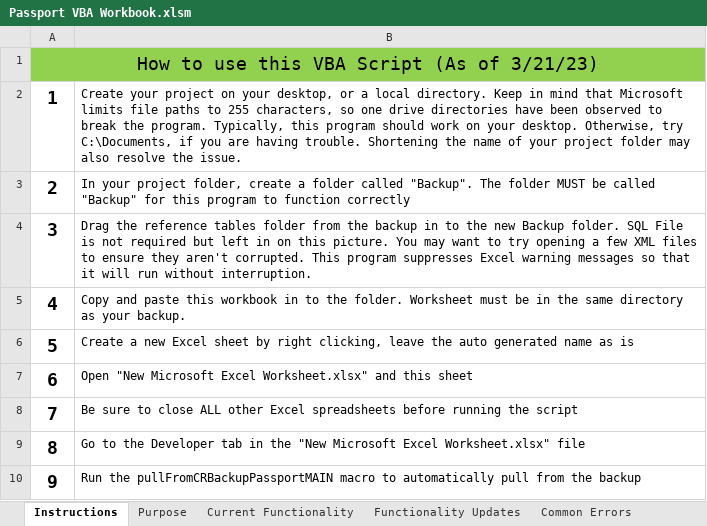
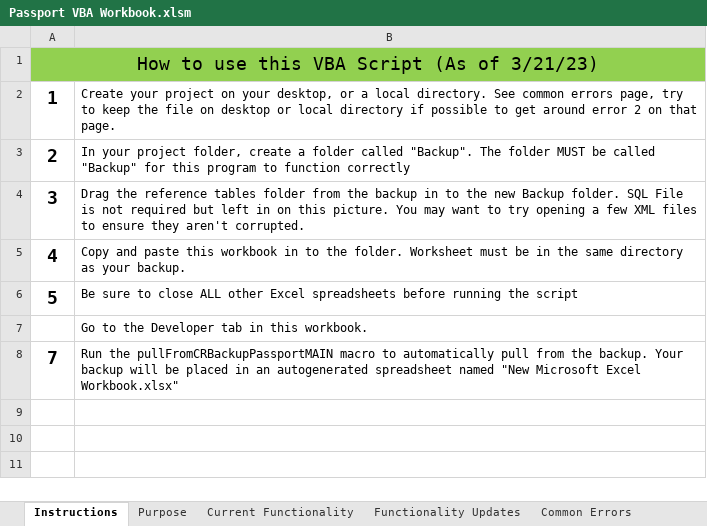
Before and after one commit to rventurino/Passport-Pull-from-CR-Script, an Excel workbook: Passport VBA Workbook.xlsm, sheet Instructions, drawn as a sheet; values as stored, in another font and other column widths than the file's, no borders; charts and pictures not drawn; removed rows and columns are numbered as before the commit, all else as after; the diff names each change by its address in the sheet, - before the commit and + after, or states it on an @@ line.

Commit message:
stop prompt other than items file

```diff
--- a/Passport VBA Workbook.xlsm (sheet Instructions)
+++ b/Passport VBA Workbook.xlsm (sheet Instructions)
-B2: …local directory. Keep in mind that Microsoft limits file paths to 255 characters, so one drive directories have been observed to break the program. Typically, this program should work on your desktop. Otherwise, try C:\Documents, if you are having trouble. Shortening the name of your project folder may also resolve the issue.
+B2: …local directory. See common errors page, try to keep the file on desktop or local directory if possible to get around error 2 on that page.
-B4: …aren't corrupted. This program suppresses Excel warning messages so that it will run without interruption.
+B4: …aren't corrupted.
-B6: Create a new Excel sheet by right clicking, leave the auto generated name as is
+B6: Be sure to close ALL other Excel spreadsheets before running the script
-row 7: 6 | Open "New Microsoft Excel Worksheet.xlsx" and this sheet
+row 7:  | Go to the Developer tab in this workbook.
-B8: Be sure to close ALL other Excel spreadsheets before running the script
+B8: Run the pullFromCRBackupPassportMAIN macro to automatically pull from the backup. Your backup will be placed in an autogenerated spreadsheet named "New Microsoft Excel Workbook.xlsx"
-row 9: 8 | Go to the Developer tab in the "New Microsoft Excel Worksheet.xlsx" file
-row 10: 9 | Run the pullFromCRBackupPassportMAIN macro to automatically pull from the backup
```
Also changed, not shown: charts or pictures, 1 other file.
